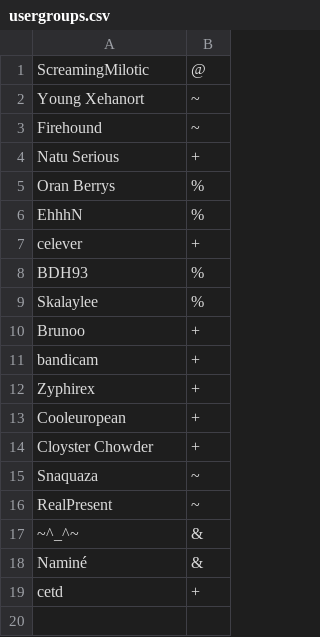
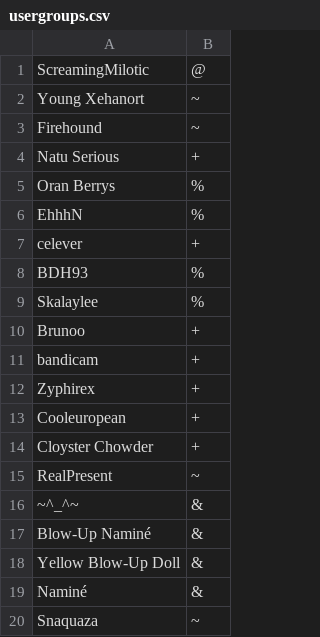
Before and after one commit to Zyphirex/Test, a CSV file: config/usergroups.csv, drawn as a sheet.

```diff
--- a/config/usergroups.csv
+++ b/config/usergroups.csv
@@ -14,6 +14,7 @@ Cooleuropean,+
 Cloyster Chowder,+
-Snaquaza,~
 RealPresent,~
 ~^_^~,&
+Blow-Up Naminé,&
+Yellow Blow-Up Doll,&
 Naminé,&
-cetd,+
+Snaquaza,~
```
Also changed, not shown: 13 other files.
